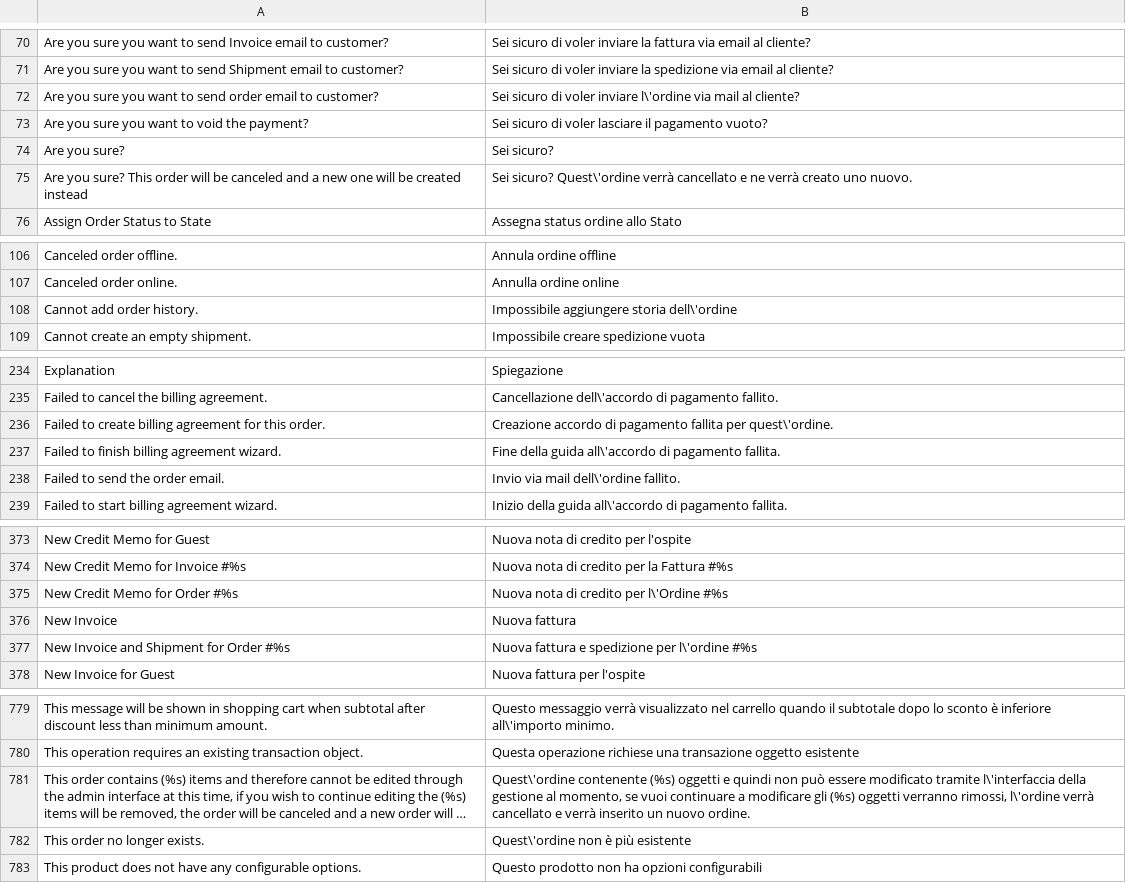
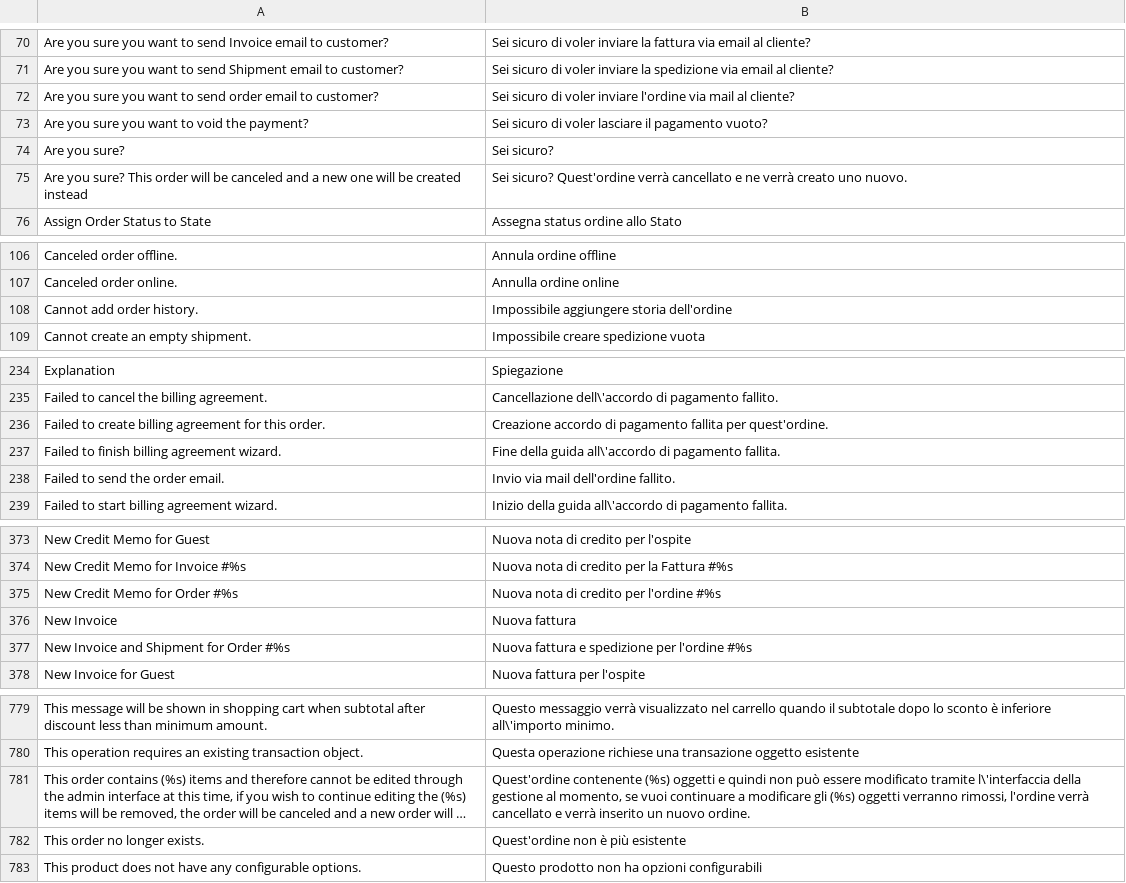
Before and after one commit to ikommerce/magento_italian_modman, a CSV file: app/locale/it_IT/Mage_Sales.csv, drawn as a sheet; only a part is shown, gaps mark what is left out; long unchanged cells end in …; the diff covers the shown part only; the diff names each change by its address in the sheet, - before the commit and + after, or states it on an @@ line.

```diff
--- a/app/locale/it_IT/Mage_Sales.csv
+++ b/app/locale/it_IT/Mage_Sales.csv
-B72: …voler inviare l\'ordine via mail…
+B72: …voler inviare l'ordine via mail…
-B75: Sei sicuro? Quest\'ordine verrà cancellato…
+B75: Sei sicuro? Quest'ordine verrà cancellato…
-B108: Impossibile aggiungere storia dell\'ordine
+B108: Impossibile aggiungere storia dell'ordine
-B236: …fallita per quest\'ordine.
+B236: …fallita per quest'ordine.
-B238: Invio via mail dell\'ordine fallito.
+B238: Invio via mail dell'ordine fallito.
-B375: Nuova nota di credito per l\'Ordine #%s
+B375: Nuova nota di credito per l'ordine #%s
-B377: Nuova fattura e spedizione per l\'ordine #%s
+B377: Nuova fattura e spedizione per l'ordine #%s
-B781: Quest\'ordine contenente (%s) oggetti e quindi non può essere modificato tramite l\'interfaccia della gestione al momento, se vuoi continuare a modificare gli (%s) oggetti verranno rimossi, l\'ordine verrà cancellato…
+B781: Quest'ordine contenente (%s) oggetti e quindi non può essere modificato tramite l\'interfaccia della gestione al momento, se vuoi continuare a modificare gli (%s) oggetti verranno rimossi, l'ordine verrà cancellato…
-B782: Quest\'ordine non è più esistente
+B782: Quest'ordine non è più esistente
```
Also changed, not shown: 20 edited cells elsewhere in this file.
